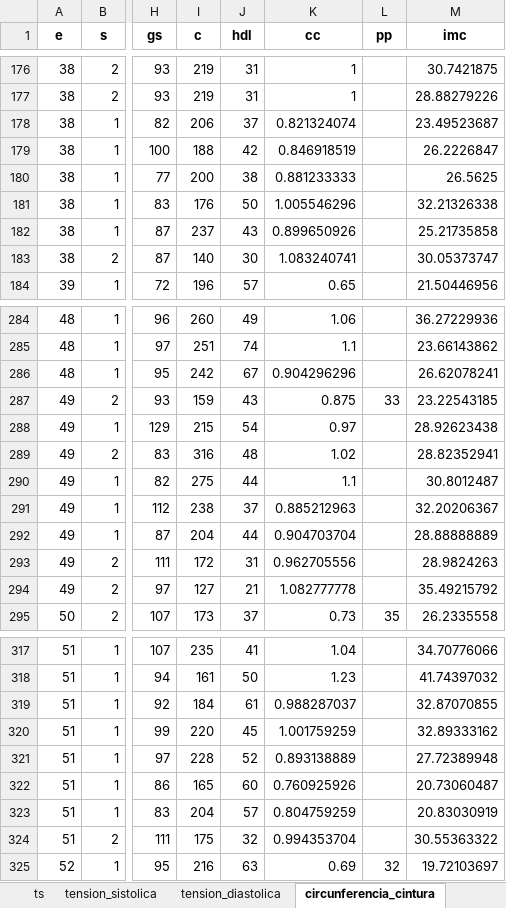
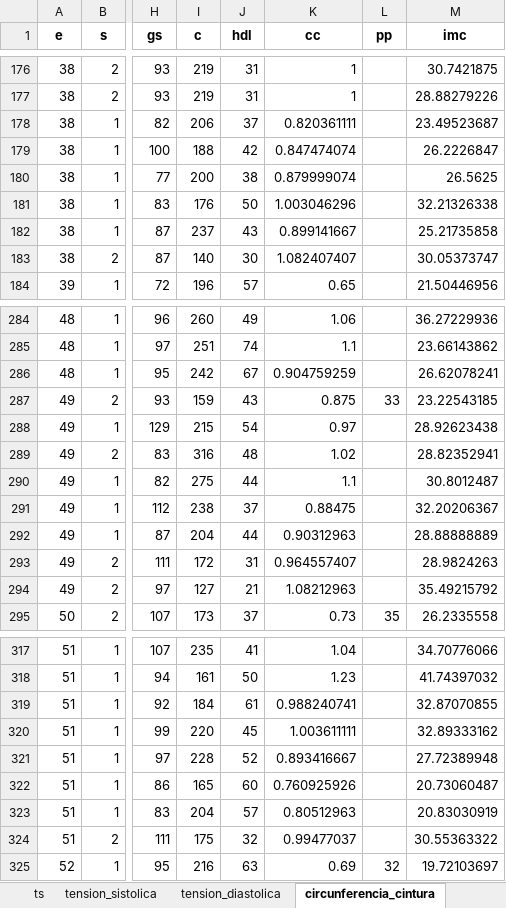
Before and after one commit to paco-da/utilidad_clinica_ml, an Excel workbook: datos.xlsx, sheet circunferencia_cintura, drawn as a sheet; only a part is shown, gaps mark what is left out; values as stored, in another font and other column widths than the file's, no borders; the diff covers the shown part only; the diff names each change by its address in the sheet, - before the commit and + after, or states it on an @@ line.

Commit message:
ya esta rellenada la columna cct. ahora vamos a la ultima columna Perimetro de Pantorrilla

```diff
--- a/datos.xlsx (sheet circunferencia_cintura)
+++ b/datos.xlsx (sheet circunferencia_cintura)
-K178 (cc): 0.821324074
+K178 (cc): 0.820361111
-K179 (cc): 0.846918519
+K179 (cc): 0.847474074
-K180 (cc): 0.881233333
+K180 (cc): 0.879999074
-K181 (cc): 1.005546296
+K181 (cc): 1.003046296
-K182 (cc): 0.899650926
+K182 (cc): 0.899141667
-K183 (cc): 1.083240741
+K183 (cc): 1.082407407
-K286 (cc): 0.904296296
+K286 (cc): 0.904759259
-K291 (cc): 0.885212963
+K291 (cc): 0.88475
-K292 (cc): 0.904703704
+K292 (cc): 0.90312963
-K293 (cc): 0.962705556
+K293 (cc): 0.964557407
-K294 (cc): 1.082777778
+K294 (cc): 1.08212963
-K319 (cc): 0.988287037
+K319 (cc): 0.988240741
-K320 (cc): 1.001759259
+K320 (cc): 1.003611111
-K321 (cc): 0.893138889
+K321 (cc): 0.893416667
-K323 (cc): 0.804759259
+K323 (cc): 0.80512963
-K324 (cc): 0.994353704
+K324 (cc): 0.99477037
```
Also changed, not shown: 68 edited cells elsewhere in this sheet, sheet tension_sistolica, sheet tension_diastolica, 1 other file.
